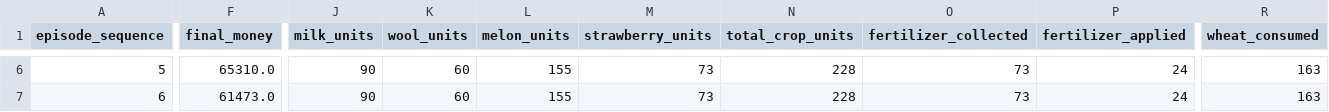
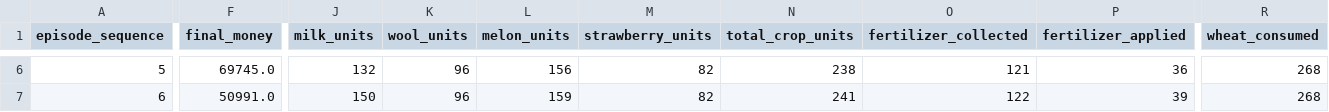
Before and after one commit to pieva/kaggriculture-agent, a CSV file: results/model_spec_c2/antigravity/ANTIGRAVITY_75K_RESULTS.csv, drawn as a sheet; only a part is shown, gaps mark what is left out; the diff covers the shown part only; the diff names each change by its address in the sheet, - before the commit and + after, or states it on an @@ line.

Commit message:
feat(antigravity): activate Q1 livestock expansion and release 90K dual-quadrant candidate

```diff
--- a/results/model_spec_c2/antigravity/ANTIGRAVITY_75K_RESULTS.csv
+++ b/results/model_spec_c2/antigravity/ANTIGRAVITY_75K_RESULTS.csv
-F6 (final_money): 65310.0
+F6 (final_money): 69745.0
-J6 (milk_units): 90
+J6 (milk_units): 132
-K6:K7 (wool_units): 60
+K6:K7 (wool_units): 96
-L6 (melon_units): 155
+L6 (melon_units): 156
-M6:M7 (strawberry_units): 73
+M6:M7 (strawberry_units): 82
-N6 (total_crop_units): 228
+N6 (total_crop_units): 238
-O6 (fertilizer_collected): 73
+O6 (fertilizer_collected): 121
-P6 (fertilizer_applied): 24
+P6 (fertilizer_applied): 36
-R6:R7 (wheat_consumed): 163
+R6:R7 (wheat_consumed): 268
-F7 (final_money): 61473.0
+F7 (final_money): 50991.0
-J7 (milk_units): 90
+J7 (milk_units): 150
-L7 (melon_units): 155
+L7 (melon_units): 159
-N7 (total_crop_units): 228
+N7 (total_crop_units): 241
-O7 (fertilizer_collected): 73
+O7 (fertilizer_collected): 122
-P7 (fertilizer_applied): 24
+P7 (fertilizer_applied): 39
```
Also changed, not shown: 93 edited cells elsewhere in this file, results/model_spec_c2/antigravity/ANTIGRAVITY_75K_PHASE_C_RESULTS.csv, 11 other files.
